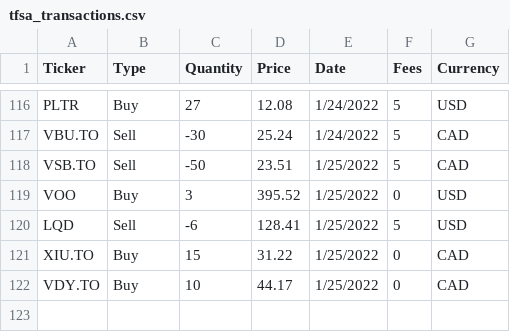
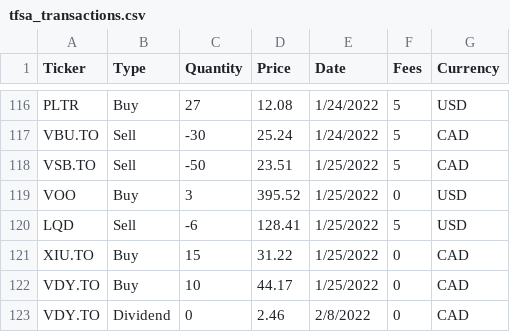
Before and after one commit to webclinic017/pyportlib, a CSV file: client_data/accounts/tfsa/tfsa_transactions.csv, drawn as a sheet; only a part is shown, gaps mark what is left out.

```diff
--- a/client_data/accounts/tfsa/tfsa_transactions.csv
+++ b/client_data/accounts/tfsa/tfsa_transactions.csv
@@ -122 +122,2 @@ XIU.TO,Buy,15,31.22,1/25/2022,0,CAD
 VDY.TO,Buy,10,44.17,1/25/2022,0,CAD
+VDY.TO,Dividend,0,2.46,2/8/2022,0,CAD
```
Also changed, not shown: 6 other files.
